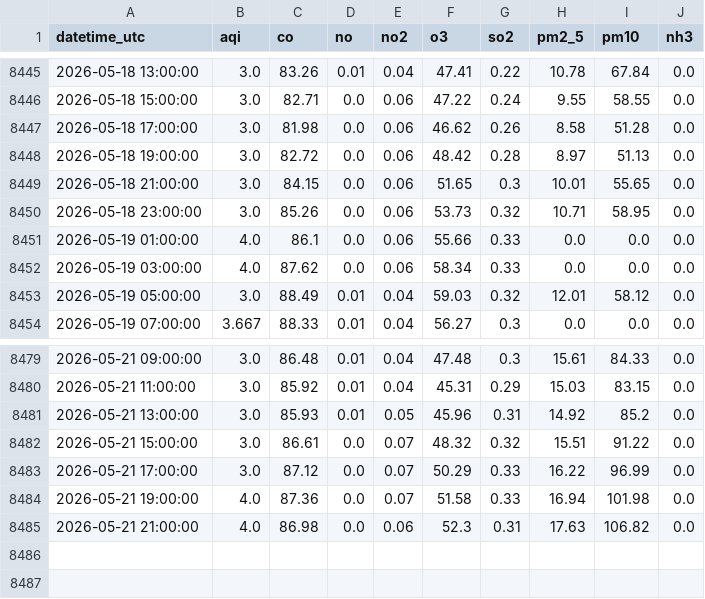
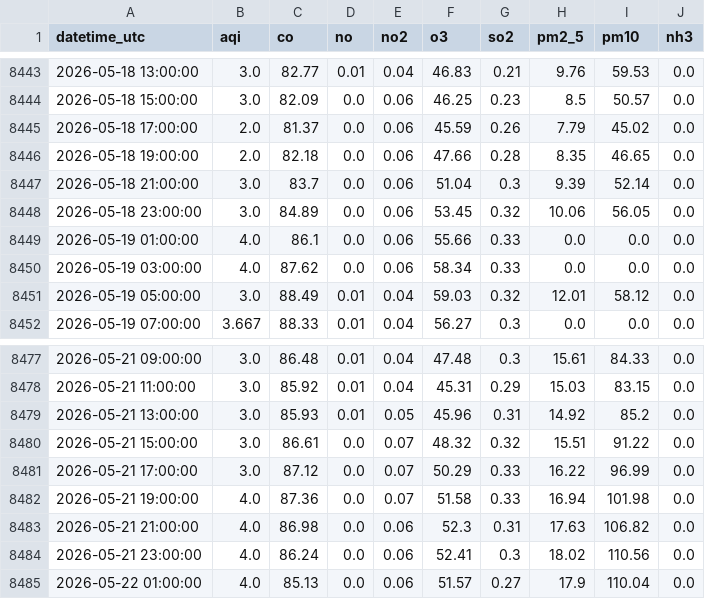
Before and after one commit to mehveenfasih3/10_pearls_internship, a CSV file: data/karachi_2_years.csv, drawn as a sheet; only a part is shown, gaps mark what is left out; the diff covers the shown part only.

```diff
--- a/data/karachi_2_years.csv
+++ b/data/karachi_2_years.csv
@@ -8445,7 +8443,7 @@ datetime_utc,aqi,co,no,no2,o3,so2,pm2_5,pm10,nh3
-2026-05-18 13:00:00,3.0,83.26,0.01,0.04,47.41,0.22,10.78,67.84,0.0
-2026-05-18 15:00:00,3.0,82.71,0.0,0.06,47.22,0.24,9.55,58.55,0.0
-2026-05-18 17:00:00,3.0,81.98,0.0,0.06,46.62,0.26,8.58,51.28,0.0
-2026-05-18 19:00:00,3.0,82.72,0.0,0.06,48.42,0.28,8.97,51.13,0.0
-2026-05-18 21:00:00,3.0,84.15,0.0,0.06,51.65,0.3,10.01,55.65,0.0
-2026-05-18 23:00:00,3.0,85.26,0.0,0.06,53.73,0.32,10.71,58.95,0.0
+2026-05-18 13:00:00,3.0,82.77,0.01,0.04,46.83,0.21,9.76,59.53,0.0
+2026-05-18 15:00:00,3.0,82.09,0.0,0.06,46.25,0.23,8.5,50.57,0.0
+2026-05-18 17:00:00,2.0,81.37,0.0,0.06,45.59,0.26,7.79,45.02,0.0
+2026-05-18 19:00:00,2.0,82.18,0.0,0.06,47.66,0.28,8.35,46.65,0.0
+2026-05-18 21:00:00,3.0,83.7,0.0,0.06,51.04,0.3,9.39,52.14,0.0
+2026-05-18 23:00:00,3.0,84.89,0.0,0.06,53.45,0.32,10.06,56.05,0.0
 2026-05-19 01:00:00,4.0,86.1,0.0,0.06,55.66,0.33,0.0,0.0,0.0
@@ -8485 +8483,3 @@ datetime_utc,aqi,co,no,no2,o3,so2,pm2_5,pm10,nh3
 2026-05-21 21:00:00,4.0,86.98,0.0,0.06,52.3,0.31,17.63,106.82,0.0
+2026-05-21 23:00:00,4.0,86.24,0.0,0.06,52.41,0.3,18.02,110.56,0.0
+2026-05-22 01:00:00,4.0,85.13,0.0,0.06,51.57,0.27,17.9,110.04,0.0
```
Also changed, not shown: 2 removed rows and 30 edited cells elsewhere in this file.
